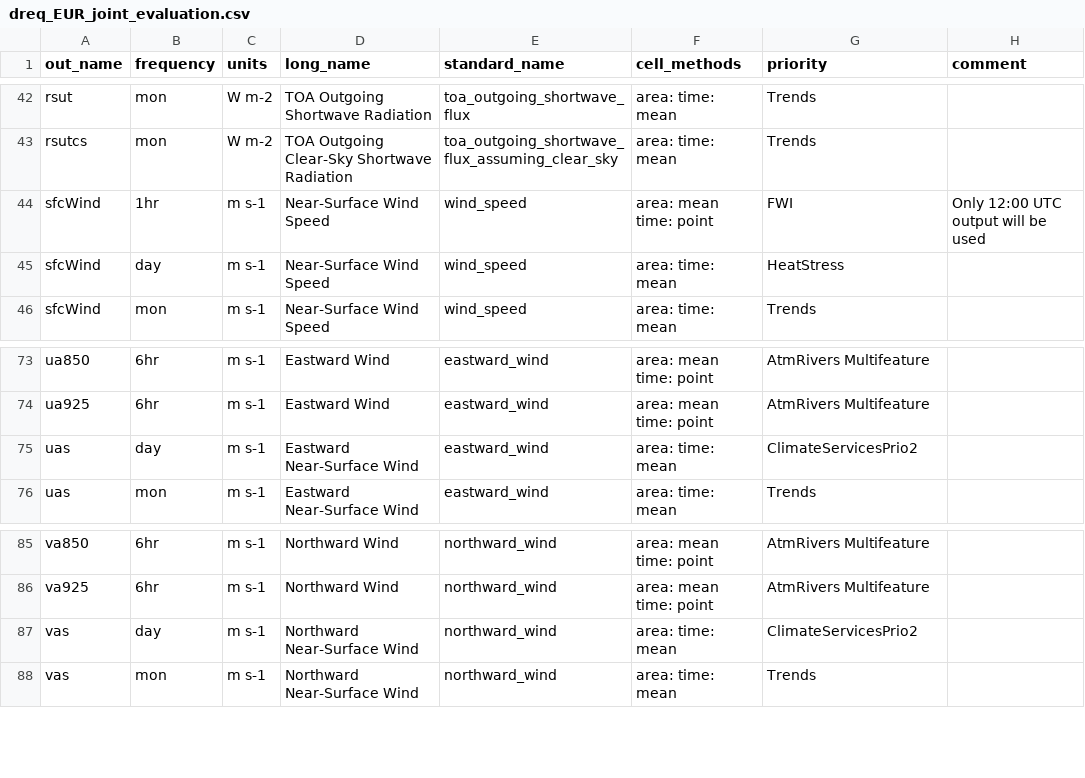
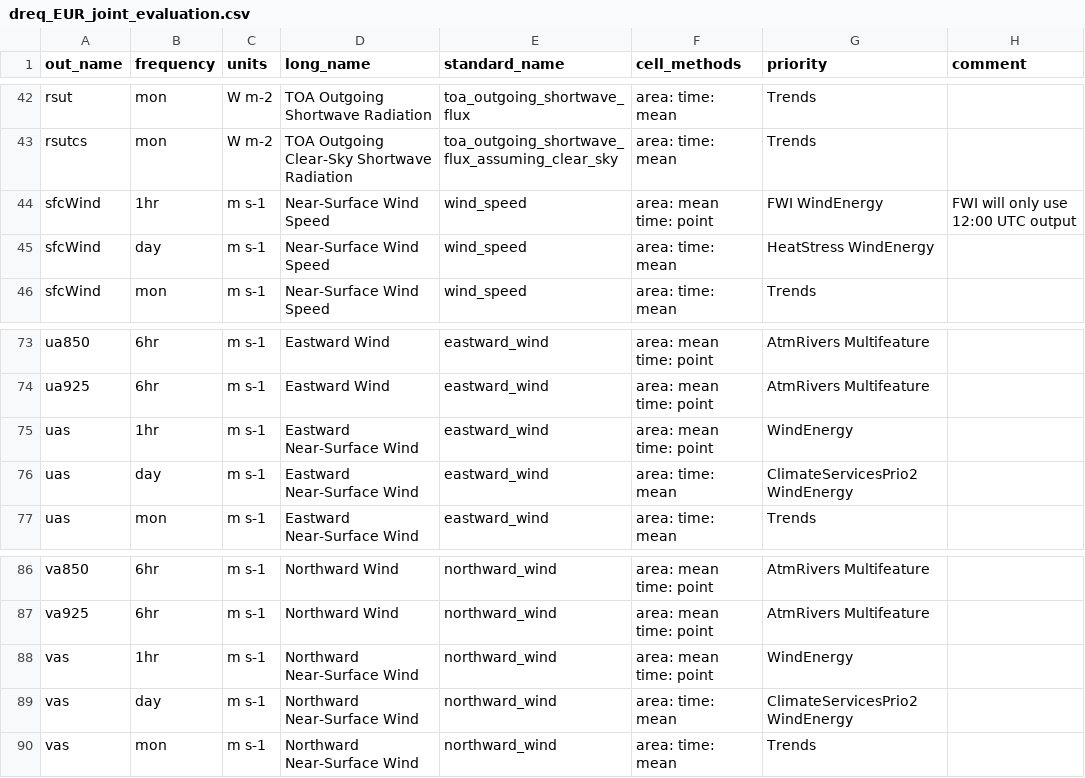
Before and after one commit to euro-cordex/joint-evaluation, a CSV file: dreq_EUR_joint_evaluation.csv, drawn as a sheet; only a part is shown, gaps mark what is left out.

Commit message:
Add WindEnergy topic request from the Google sheet

```diff
--- a/dreq_EUR_joint_evaluation.csv
+++ b/dreq_EUR_joint_evaluation.csv
@@ -43,4 +43,4 @@ rsut,mon,W m-2,TOA Outgoing Shortwave Radiation,toa_outgoing_shortwave_flux,area
 rsutcs,mon,W m-2,TOA Outgoing Clear-Sky Shortwave Radiation,toa_outgoing_shortwave_flux_assuming_clear_sky,area: time: mean,Trends,
-sfcWind,1hr,m s-1,Near-Surface Wind Speed,wind_speed,area: mean time: point,FWI,Only 12:00 UTC output will be used
-sfcWind,day,m s-1,Near-Surface Wind Speed,wind_speed,area: time: mean,HeatStress,
+sfcWind,1hr,m s-1,Near-Surface Wind Speed,wind_speed,area: mean time: point,FWI WindEnergy,FWI will only use 12:00 UTC output
+sfcWind,day,m s-1,Near-Surface Wind Speed,wind_speed,area: time: mean,HeatStress WindEnergy,
 sfcWind,mon,m s-1,Near-Surface Wind Speed,wind_speed,area: time: mean,Trends,
@@ -74,3 +74,4 @@ ua850,6hr,m s-1,Eastward Wind,eastward_wind,area: mean time: point,AtmRivers Mul
 ua925,6hr,m s-1,Eastward Wind,eastward_wind,area: mean time: point,AtmRivers Multifeature,
-uas,day,m s-1,Eastward Near-Surface Wind,eastward_wind,area: time: mean,ClimateServicesPrio2,
+uas,1hr,m s-1,Eastward Near-Surface Wind,eastward_wind,area: mean time: point,WindEnergy,
+uas,day,m s-1,Eastward Near-Surface Wind,eastward_wind,area: time: mean,ClimateServicesPrio2 WindEnergy,
 uas,mon,m s-1,Eastward Near-Surface Wind,eastward_wind,area: time: mean,Trends,
@@ -86,3 +87,4 @@ va850,6hr,m s-1,Northward Wind,northward_wind,area: mean time: point,AtmRivers M
 va925,6hr,m s-1,Northward Wind,northward_wind,area: mean time: point,AtmRivers Multifeature,
-vas,day,m s-1,Northward Near-Surface Wind,northward_wind,area: time: mean,ClimateServicesPrio2,
+vas,1hr,m s-1,Northward Near-Surface Wind,northward_wind,area: mean time: point,WindEnergy,
+vas,day,m s-1,Northward Near-Surface Wind,northward_wind,area: time: mean,ClimateServicesPrio2 WindEnergy,
 vas,mon,m s-1,Northward Near-Surface Wind,northward_wind,area: time: mean,Trends,
```
Also changed, not shown: 1 other file.
